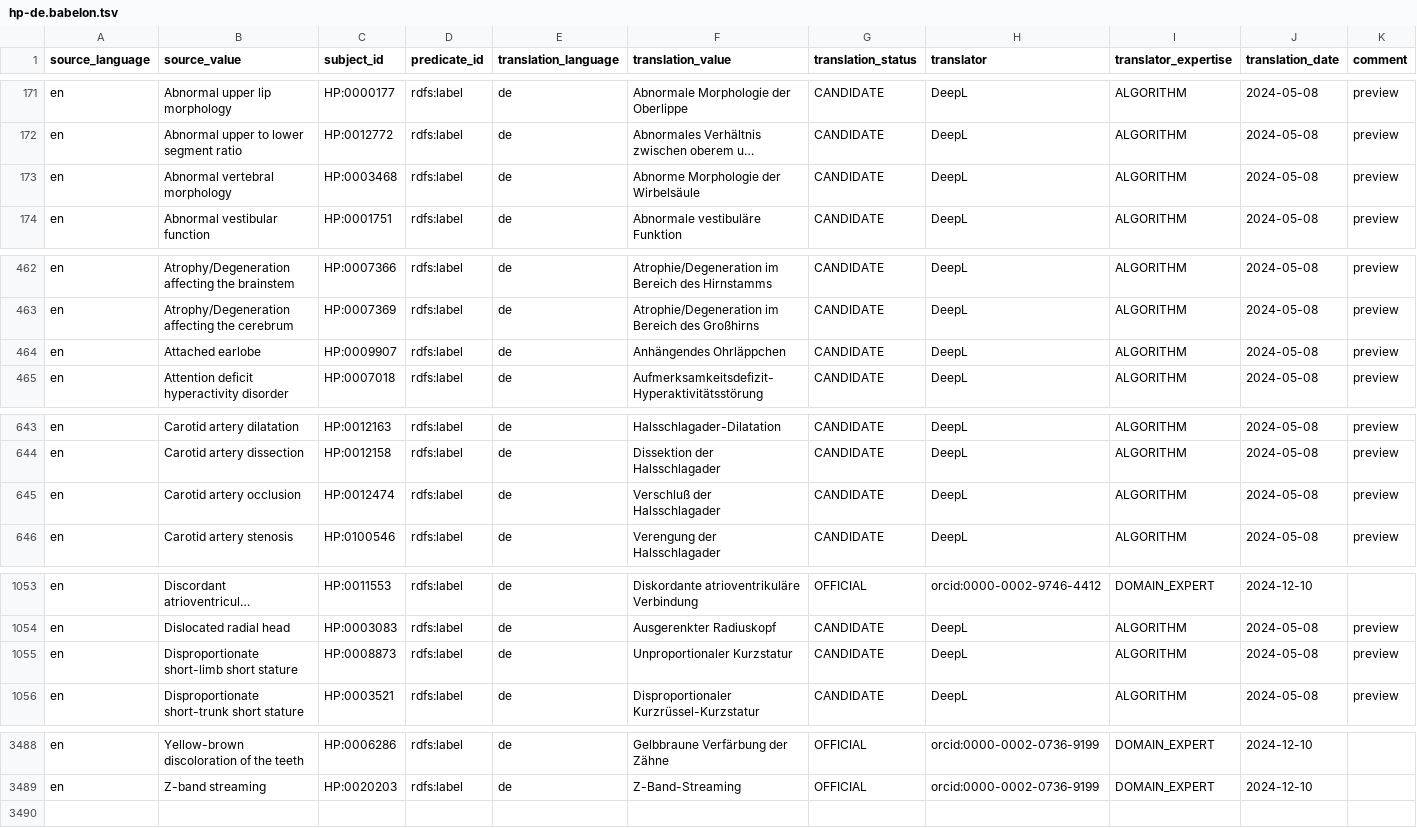
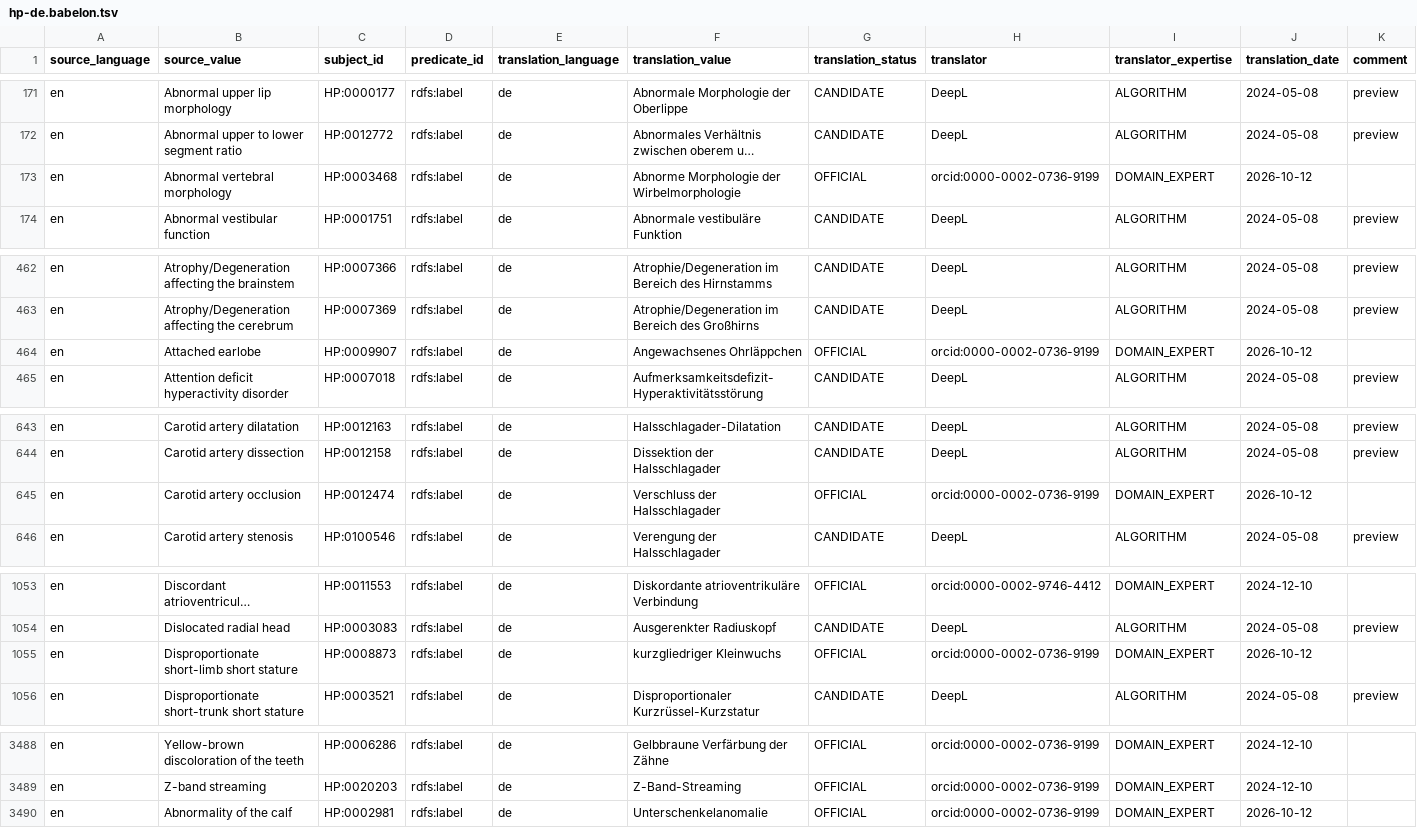
Before and after one commit to obophenotype/hpo-translations, a TSV file: babelon/hp-de.babelon.tsv, drawn as a sheet; only a part is shown, gaps mark what is left out; long unchanged cells end in …; the diff covers the shown part only; the diff names each change by its address in the sheet, - before the commit and + after, or states it on an @@ line.

```diff
--- a/babelon/hp-de.babelon.tsv
+++ b/babelon/hp-de.babelon.tsv
-F173 (translation_value): Abnorme Morphologie der Wirbelsäule
+F173 (translation_value): Abnorme Morphologie der Wirbelmorphologie
-G173 (translation_status): CANDIDATE
+G173 (translation_status): OFFICIAL
-H173 (translator): DeepL
+H173 (translator): orcid:0000-0002-0736-9199
-I173 (translator_expertise): ALGORITHM
+I173 (translator_expertise): DOMAIN_EXPERT
-J173 (translation_date): 2024-05-08
+J173 (translation_date): 2026-10-12
-K173 (comment): preview
+K173 (comment): (empty)
-F464 (translation_value): Anhängendes Ohrläppchen
+F464 (translation_value): Angewachsenes Ohrläppchen
-G464 (translation_status): CANDIDATE
+G464 (translation_status): OFFICIAL
-H464 (translator): DeepL
+H464 (translator): orcid:0000-0002-0736-9199
-I464 (translator_expertise): ALGORITHM
+I464 (translator_expertise): DOMAIN_EXPERT
-J464 (translation_date): 2024-05-08
+J464 (translation_date): 2026-10-12
-K464 (comment): preview
+K464 (comment): (empty)
-F645 (translation_value): Verschluß der Halsschlagader
+F645 (translation_value): Verschluss der Halsschlagader
-G645 (translation_status): CANDIDATE
+G645 (translation_status): OFFICIAL
-H645 (translator): DeepL
+H645 (translator): orcid:0000-0002-0736-9199
-I645 (translator_expertise): ALGORITHM
+I645 (translator_expertise): DOMAIN_EXPERT
-J645 (translation_date): 2024-05-08
+J645 (translation_date): 2026-10-12
-K645 (comment): preview
+K645 (comment): (empty)
-F1055 (translation_value): Unproportionaler Kurzstatur
+F1055 (translation_value): kurzgliedriger Kleinwuchs
-G1055 (translation_status): CANDIDATE
+G1055 (translation_status): OFFICIAL
-H1055 (translator): DeepL
+H1055 (translator): orcid:0000-0002-0736-9199
-I1055 (translator_expertise): ALGORITHM
+I1055 (translator_expertise): DOMAIN_EXPERT
-J1055 (translation_date): 2024-05-08
+J1055 (translation_date): 2026-10-12
-K1055 (comment): preview
+K1055 (comment): (empty)
+row 3490: en | Abnormality of the calf | HP:0002981 | rdfs:label | de | Unterschenkelanomalie | OFFICIAL | orcid:0000-0002-0736-9199 | DOMAIN_EXPERT | 2026-10-12
```
Also changed, not shown: 51 edited cells elsewhere in this file, babelon/hp-de.synonyms.tsv.
